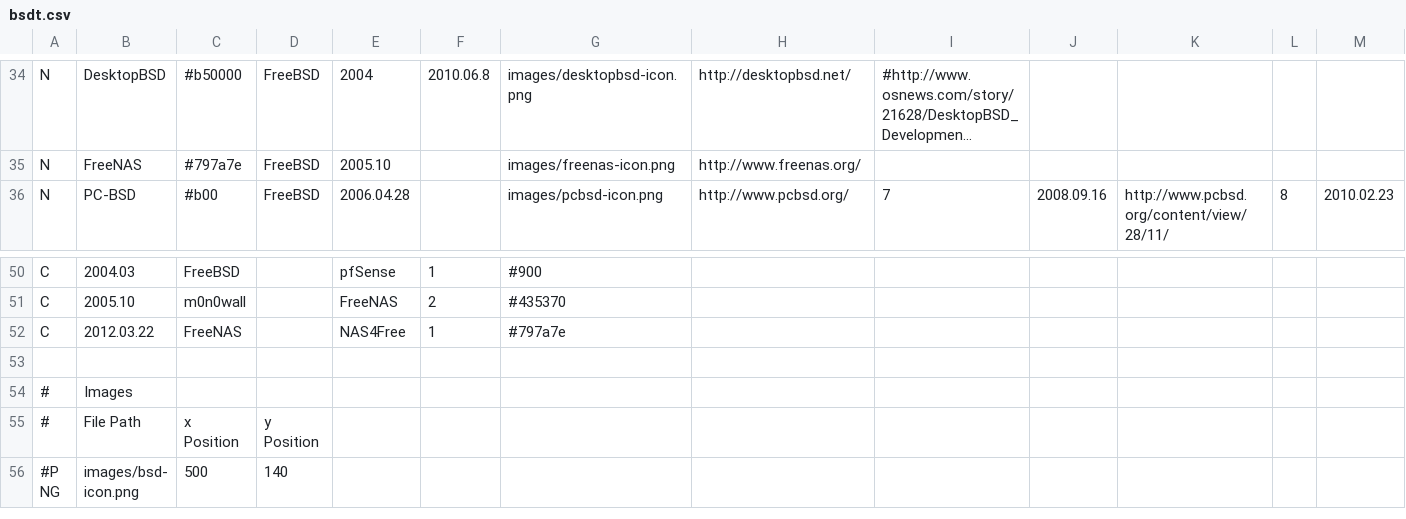
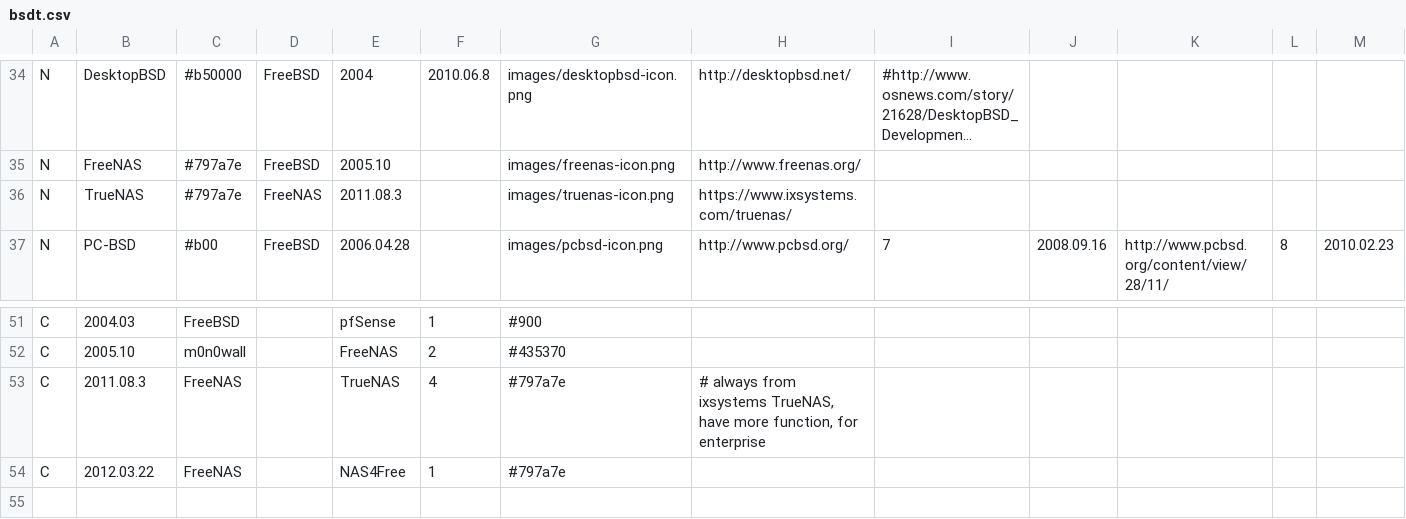
Before and after one commit to FabioLolix/BSD-Timeline, a CSV file: bsdt.csv, drawn as a sheet; only a part is shown, gaps mark what is left out; the shorter side is filled out with more unchanged rows; long unchanged cells end in …; rows hold the shown columns only; the diff names each change by its address in the sheet, - before the commit and + after, or states it on an @@ line.

Commit message:
Added TrueNAS

```diff
--- a/bsdt.csv
+++ b/bsdt.csv
+row 36: N | TrueNAS | #797a7e | FreeNAS | 2011.08.3 |  | images/truenas-icon.png | https://www.ixsystems.com/truenas/
+row 53: C | 2011.08.3 | FreeNAS |  | TrueNAS | 4 | #797a7e | # always from ixsystems TrueNAS, have more function, for enterprise
```
Also changed, not shown: 2 other files.
